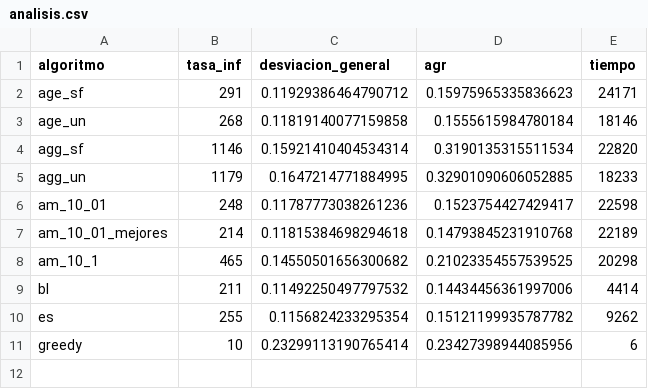
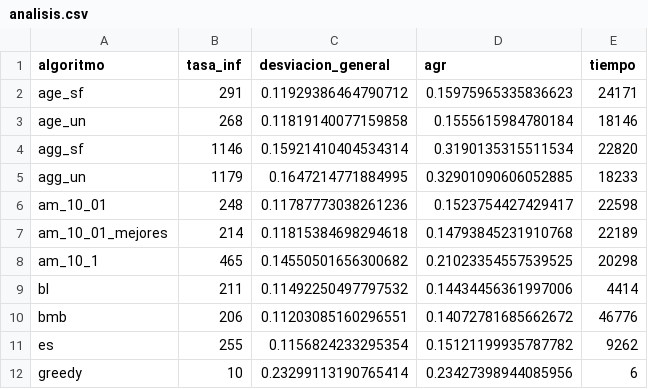
Before and after one commit to Asmilex/Metaheuristicas, a CSV file: data/csv/bupa_20/analisis.csv, drawn as a sheet.

```diff
--- a/data/csv/bupa_20/analisis.csv
+++ b/data/csv/bupa_20/analisis.csv
@@ -9,2 +9,3 @@ am_10_1,465,0.14550501656300682,0.21023354557539525,20298
 bl,211,0.11492250497797532,0.14434456361997006,4414
+bmb,206,0.11203085160296551,0.14072781685662672,46776
 es,255,0.1156824233295354,0.15121199935787782,9262
```
Also changed, not shown: data/csv/bupa_10/analisis.csv, data/csv/glass_10/analisis.csv, 10 other files.
